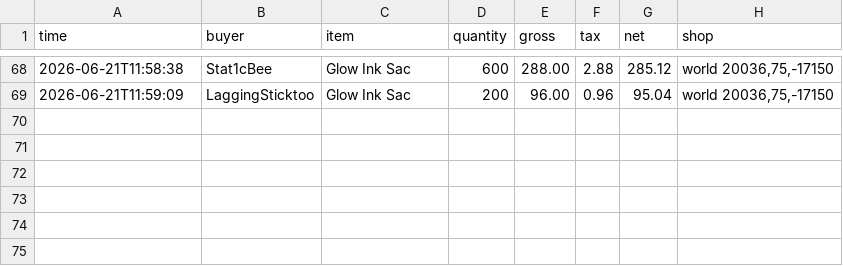
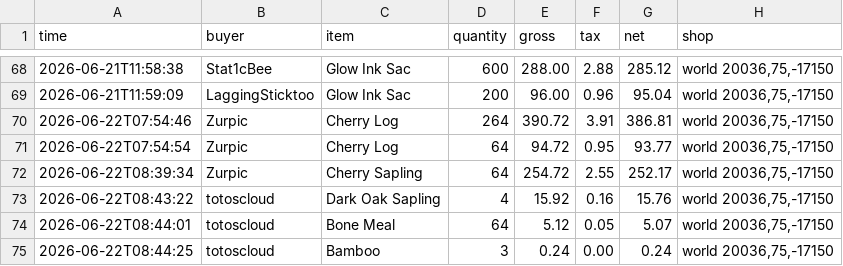
Before and after one commit to baracouq/qs-dashing-lotus, a CSV file: transactions_archive.csv, drawn as a sheet; only a part is shown, gaps mark what is left out.

Commit message:
Update transactions_archive.csv via qs_run

```diff
--- a/transactions_archive.csv
+++ b/transactions_archive.csv
@@ -69 +69,7 @@ time,buyer,item,quantity,gross,tax,net,shop
 2026-06-21T11:59:09,LaggingSticktoo,Glow Ink Sac,200,96.00,0.96,95.04,"world 20036,75,-17150"
+2026-06-22T07:54:46,Zurpic,Cherry Log,264,390.72,3.91,386.81,"world 20036,75,-17150"
+2026-06-22T07:54:54,Zurpic,Cherry Log,64,94.72,0.95,93.77,"world 20036,75,-17150"
+2026-06-22T08:39:34,Zurpic,Cherry Sapling,64,254.72,2.55,252.17,"world 20036,75,-17150"
+2026-06-22T08:43:22,totoscloud,Dark Oak Sapling,4,15.92,0.16,15.76,"world 20036,75,-17150"
+2026-06-22T08:44:01,totoscloud,Bone Meal,64,5.12,0.05,5.07,"world 20036,75,-17150"
+2026-06-22T08:44:25,totoscloud,Bamboo,3,0.24,0.00,0.24,"world 20036,75,-17150"
```
